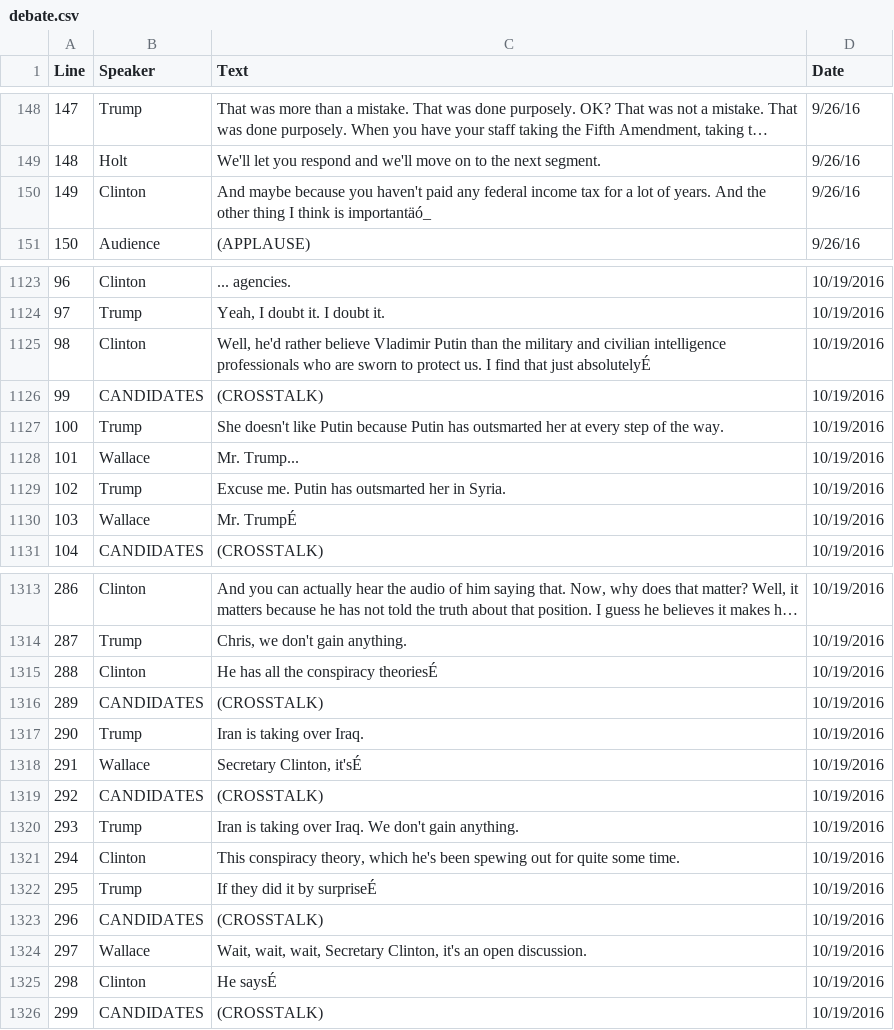
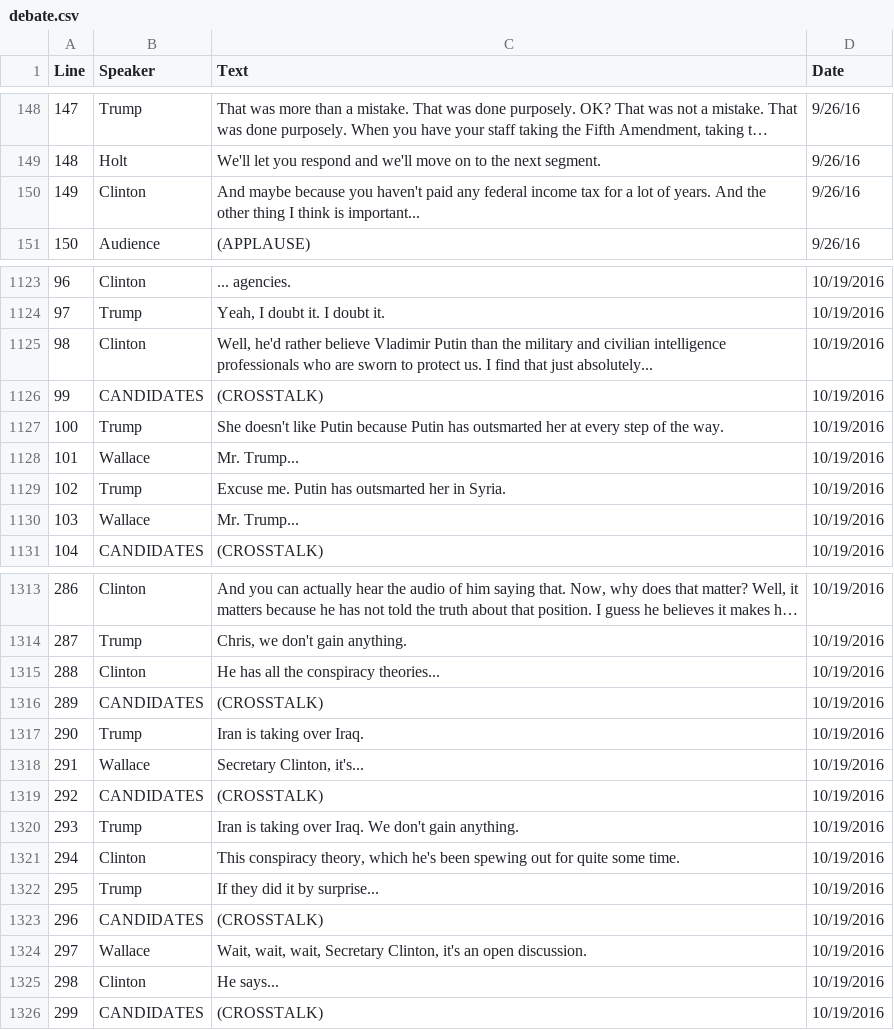
Before and after one commit to user01/Presidential-Debates, a CSV file: debate.csv, drawn as a sheet; only a part is shown, gaps mark what is left out; long unchanged cells end in …; the diff covers the shown part only; the diff names each change by its address in the sheet, - before the commit and + after, or states it on an @@ line.

```diff
--- a/debate.csv
+++ b/debate.csv
-C150 (Text): …think is importantäó_
+C150 (Text): …think is important...
-C1125 (Text): …that just absolutelyÉ
+C1125 (Text): …that just absolutely...
-C1130 (Text): Mr. TrumpÉ
+C1130 (Text): Mr. Trump...
-C1315 (Text): He has all the conspiracy theoriesÉ
+C1315 (Text): He has all the conspiracy theories...
-C1318 (Text): Secretary Clinton, it'sÉ
+C1318 (Text): Secretary Clinton, it's...
-C1322 (Text): If they did it by surpriseÉ
+C1322 (Text): If they did it by surprise...
-C1325 (Text): He saysÉ
+C1325 (Text): He says...
```
Also changed, not shown: 5 edited cells elsewhere in this file.
